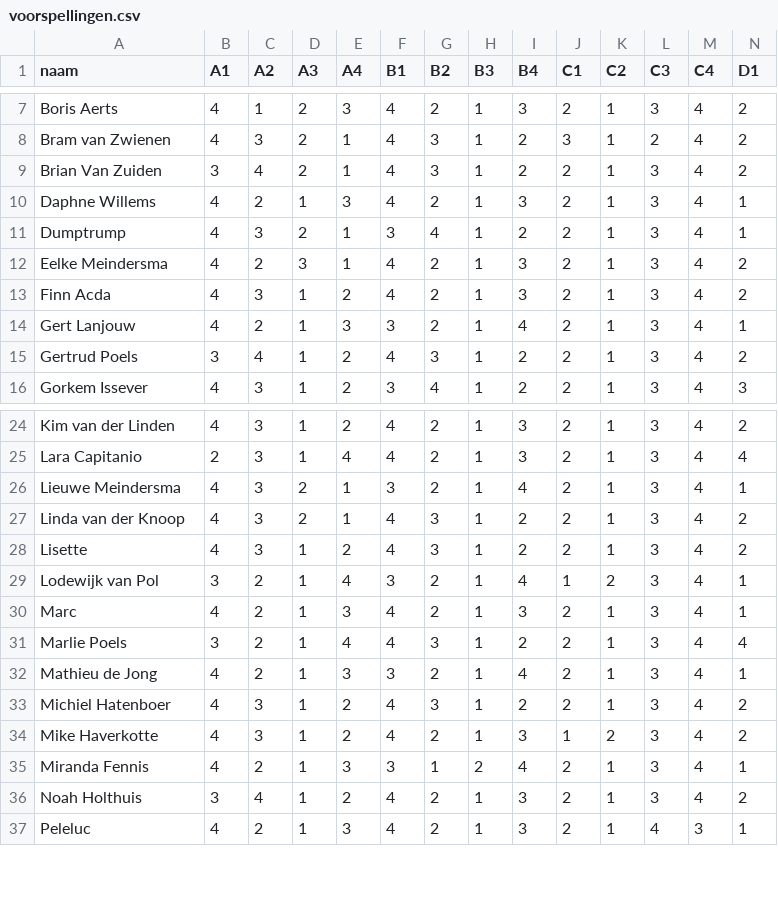
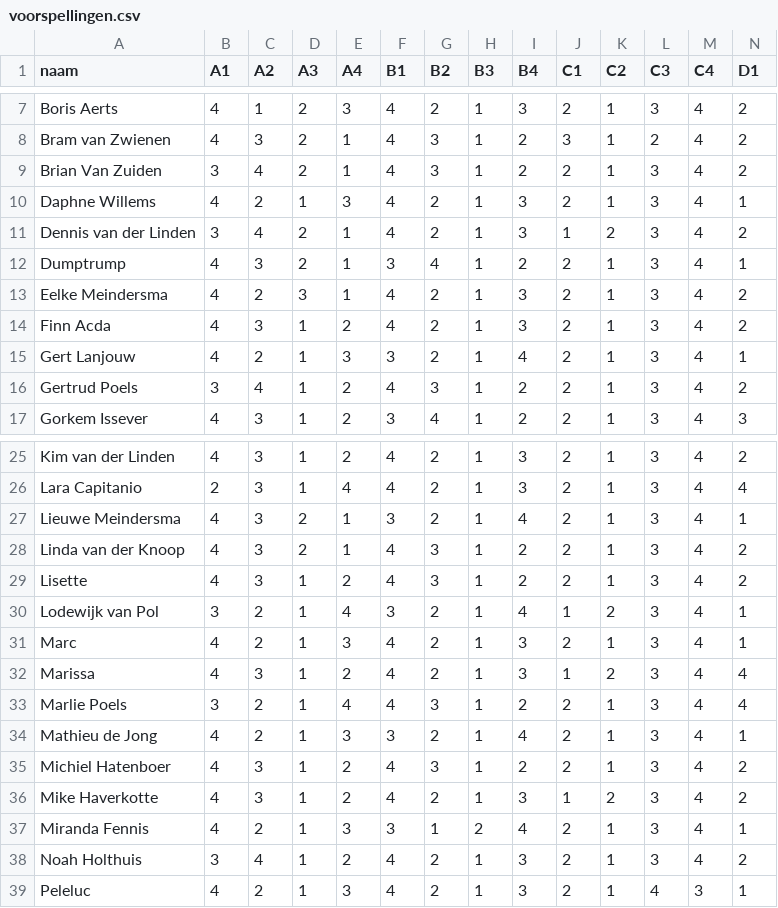
Before and after one commit to RSlanjouw/wk_2026, a CSV file: data/voorspellingen.csv, drawn as a sheet; only a part is shown, gaps mark what is left out; rows hold the shown columns only; the diff names each change by its address in the sheet, - before the commit and + after, or states it on an @@ line.

```diff
--- a/data/voorspellingen.csv
+++ b/data/voorspellingen.csv
+row 11: Dennis van der Linden | 3 | 4 | 2 | 1 | 4 | 2 | 1 | 3 | 1 | 2 | 3 | 4 | 2
+row 32: Marissa | 4 | 3 | 1 | 2 | 4 | 2 | 1 | 3 | 1 | 2 | 3 | 4 | 4
```
Also changed, not shown: data/import_log.csv.
